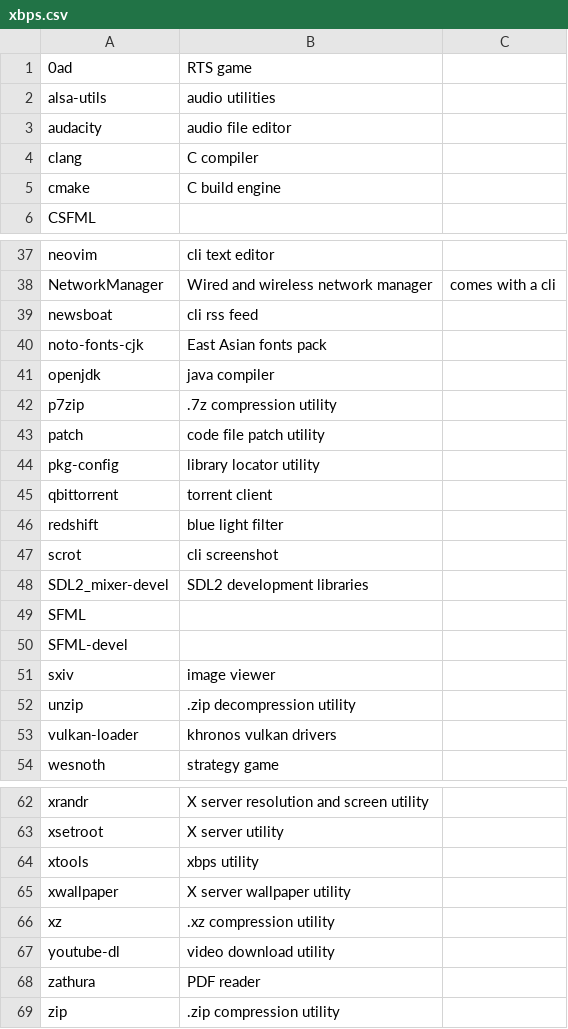
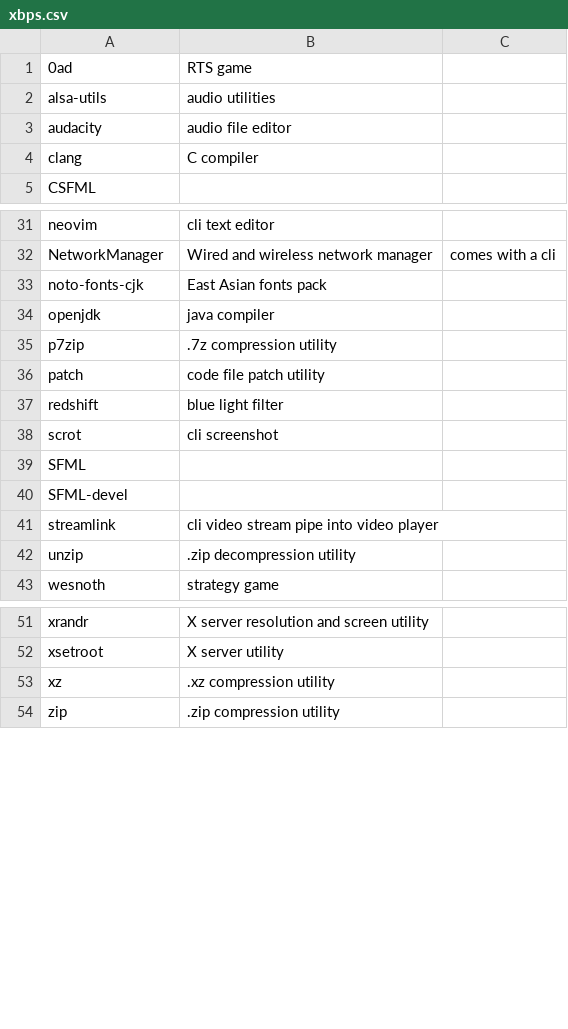
Before and after one commit to jackoblades/voidrice, a CSV file: .config/xbps/xbps.csv, drawn as a sheet; only a part is shown, gaps mark what is left out; removed rows and columns are numbered as before the commit, all else as after; the diff covers the shown part only; the diff names each change by its address in the sheet, - before the commit and + after, or states it on an @@ line.

Commit message:
streamlink

```diff
--- a/.config/xbps/xbps.csv
+++ b/.config/xbps/xbps.csv
-row 5: cmake | C build engine
-row 39: newsboat | cli rss feed
-row 44: pkg-config | library locator utility
-row 45: qbittorrent | torrent client
-row 48: SDL2_mixer-devel | SDL2 development libraries
-row 51: sxiv | image viewer
+row 41: streamlink | cli video stream pipe into video player
-row 53: vulkan-loader | khronos vulkan drivers
-row 64: xtools | xbps utility
-row 65: xwallpaper | X server wallpaper utility
-row 67: youtube-dl | video download utility
-row 68: zathura | PDF reader
```
Also changed, not shown: 5 removed rows elsewhere in this file.
